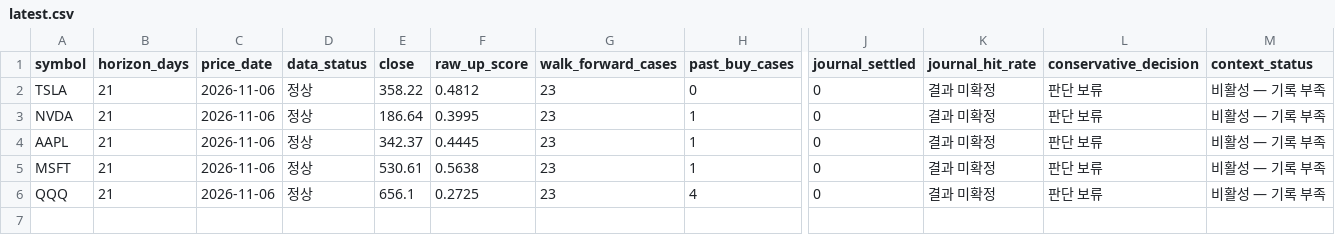
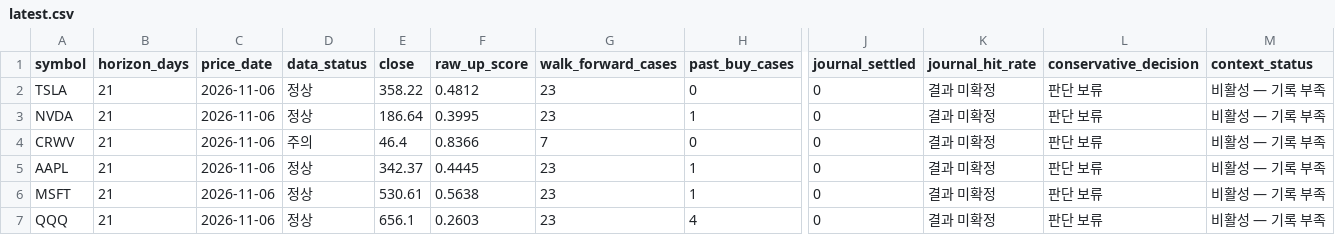
Before and after one commit to mssetups-maker/smartstock-ai-mobile, a CSV file: SmartStock_AI_FREE_v9_Mobile_First/reports/latest.csv, drawn as a sheet; only a part is shown, gaps mark what is left out; addresses are those after the commit; rows hold the shown columns only; the diff names each change by its address in the sheet, - before the commit and + after, or states it on an @@ line.

```diff
--- a/SmartStock_AI_FREE_v9_Mobile_First/reports/latest.csv
+++ b/SmartStock_AI_FREE_v9_Mobile_First/reports/latest.csv
+row 4: CRWV | 21 | 2026-11-06 | 주의 | 46.4 | 0.8366 | 7 | 0 | 0 | 결과 미확정 | 판단 보류 | 비활성 — 기록 부족
-F7 (raw_up_score): 0.2725
+F7 (raw_up_score): 0.2603
```
Also changed, not shown: SmartStock_AI_FREE_v9_Mobile_First/data/crypto_daily/KRW-BTC.csv, SmartStock_AI_FREE_v9_Mobile_First/data/crypto_daily/KRW-ETH.csv, 17 other files.
